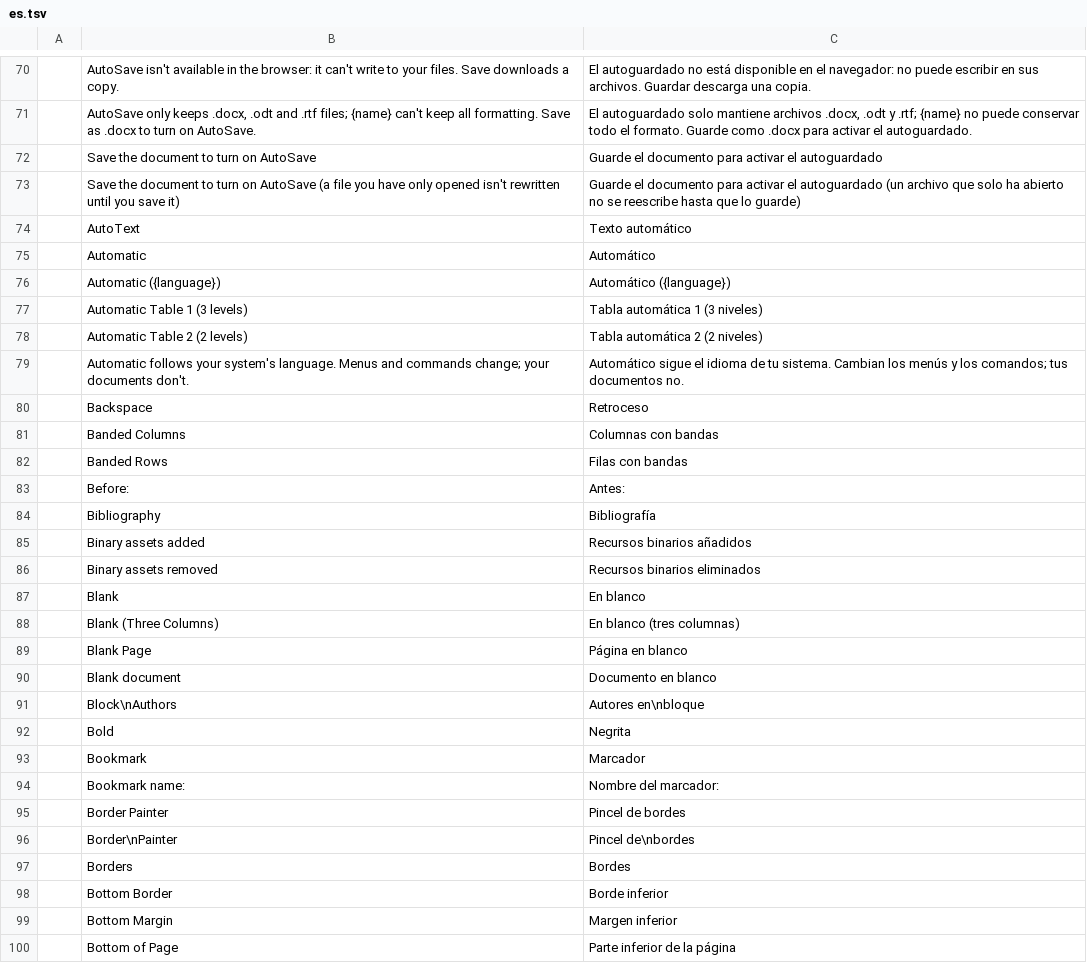
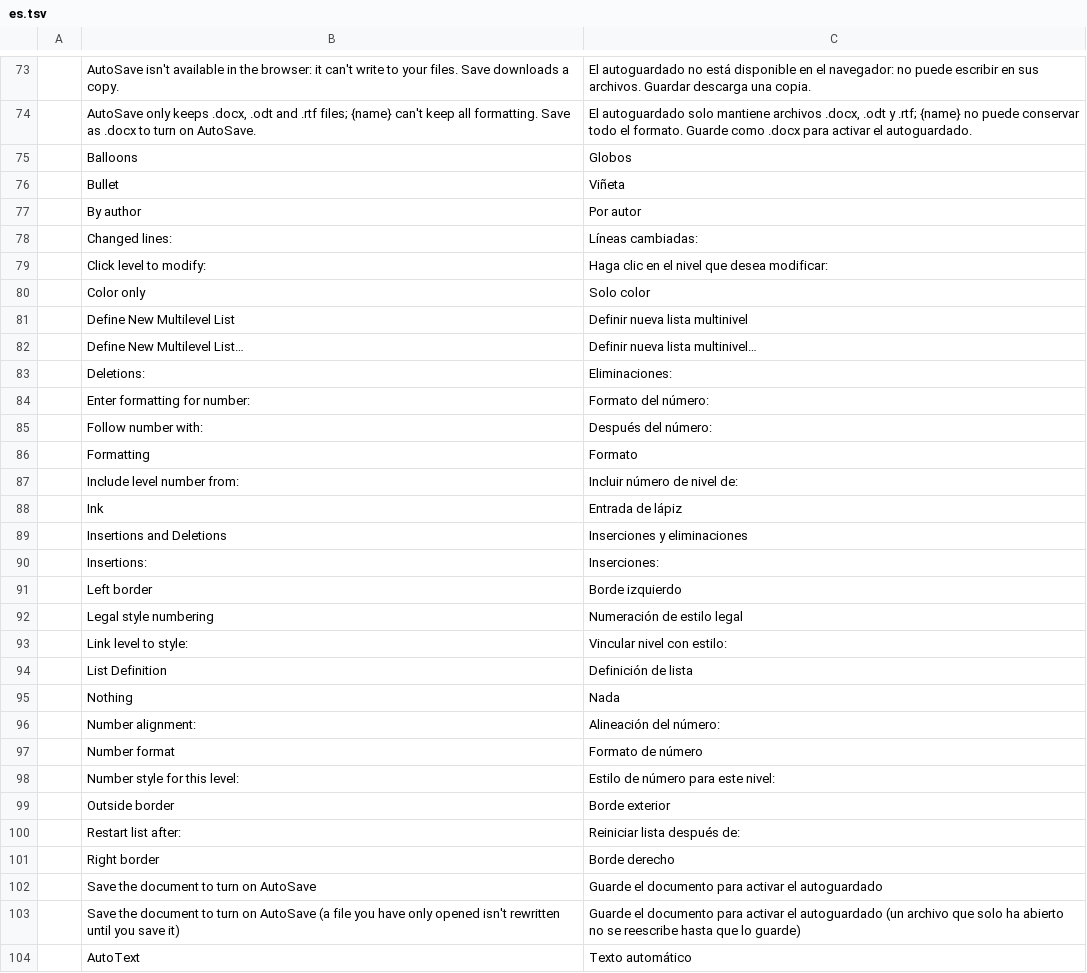
Before and after one commit to vyntaris/vdoc-old, a TSV file: crates/ui-egui/src/i18n/es.tsv, drawn as a sheet; only a part is shown, gaps mark what is left out; the shorter side is filled out with more unchanged rows; the diff covers the shown part only.

```diff
--- a/crates/ui-egui/src/i18n/es.tsv
+++ b/crates/ui-egui/src/i18n/es.tsv
@@ -71,2 +74,29 @@
 	AutoSave only keeps .docx, .odt and .rtf files; {name} can't keep all formatting. Save as .docx to turn on AutoSave.	El autoguardado solo mantiene archivos .docx, .odt y .rtf; {name} no puede conservar todo el formato. Guarde como .docx para activar el autoguardado.
+	Balloons	Globos
+	Bullet	Viñeta
+	By author	Por autor
+	Changed lines:	Líneas cambiadas:
+	Click level to modify:	Haga clic en el nivel que desea modificar:
+	Color only	Solo color
+	Define New Multilevel List	Definir nueva lista multinivel
+	Define New Multilevel List…	Definir nueva lista multinivel…
+	Deletions:	Eliminaciones:
+	Enter formatting for number:	Formato del número:
+	Follow number with:	Después del número:
+	Formatting	Formato
+	Include level number from:	Incluir número de nivel de:
+	Ink	Entrada de lápiz
+	Insertions and Deletions	Inserciones y eliminaciones
+	Insertions:	Inserciones:
+	Left border	Borde izquierdo
+	Legal style numbering	Numeración de estilo legal
+	Link level to style:	Vincular nivel con estilo:
+	List Definition	Definición de lista
+	Nothing	Nada
+	Number alignment:	Alineación del número:
+	Number format	Formato de número
+	Number style for this level:	Estilo de número para este nivel:
+	Outside border	Borde exterior
+	Restart list after:	Reiniciar lista después de:
+	Right border	Borde derecho
 	Save the document to turn on AutoSave	Guarde el documento para activar el autoguardado
```
Also changed, not shown: 12 added rows elsewhere in this file, crates/ui-egui/src/i18n/ja.tsv, crates/ui-egui/src/i18n/pt-br.tsv, 27 other files.
